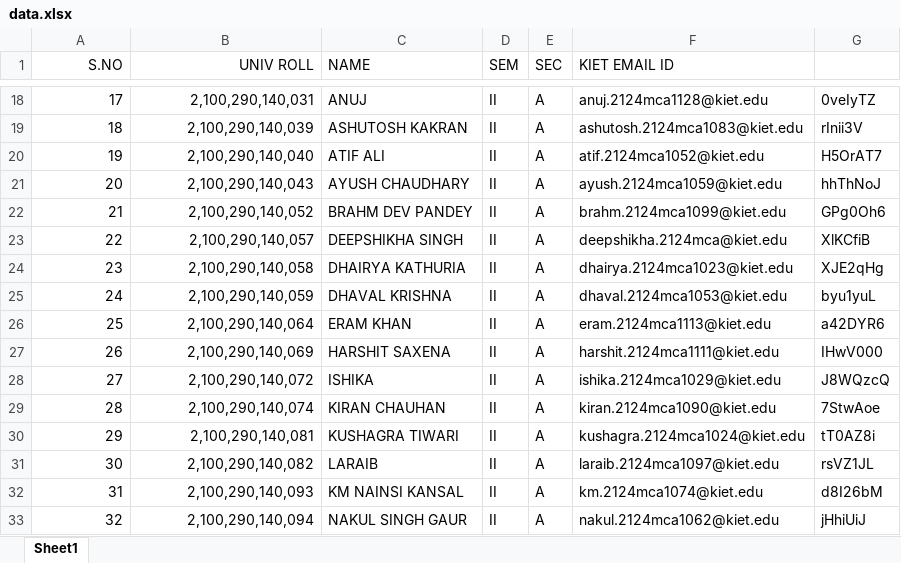
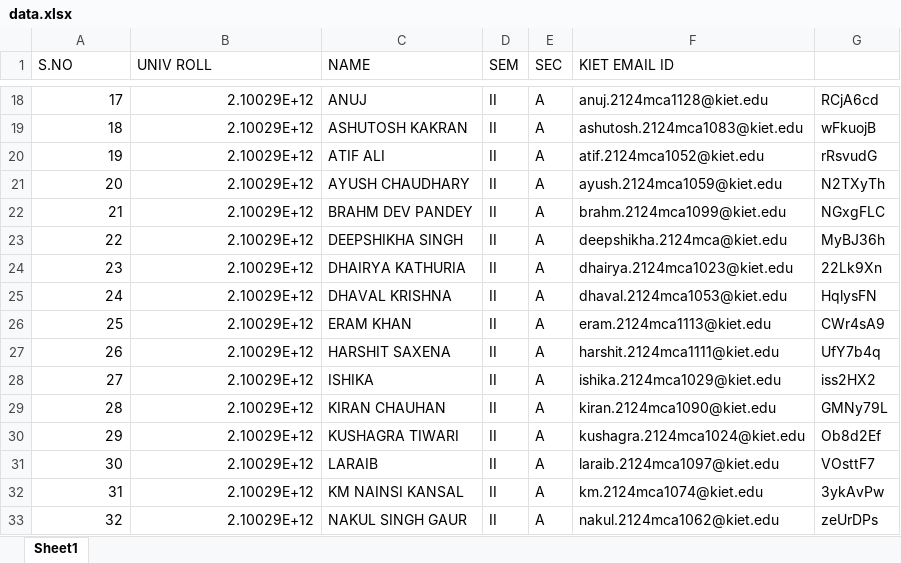
Before and after one commit to KushagraVarshney05/stc_backend, an Excel workbook: data.xlsx, sheet Sheet1, drawn as a sheet; only a part is shown, gaps mark what is left out; values as stored, in another font and other column widths than the file's, no borders; the diff covers the shown part only; the diff names each change by its address in the sheet, - before the commit and + after, or states it on an @@ line.

```diff
--- a/data.xlsx (sheet Sheet1)
+++ b/data.xlsx (sheet Sheet1)
-A1:B1 alignment: right
+A1:B1 alignment: left
-B18 (UNIV ROLL): 2,100,290,140,031
+B18 (UNIV ROLL): 2.10029E+12
-G18: 0veIyTZ
+G18: RCjA6cd
-B19 (UNIV ROLL): 2,100,290,140,039
+B19 (UNIV ROLL): 2.10029E+12
-G19: rInii3V
+G19: wFkuojB
-B20 (UNIV ROLL): 2,100,290,140,040
+B20 (UNIV ROLL): 2.10029E+12
-G20: H5OrAT7
+G20: rRsvudG
-B21 (UNIV ROLL): 2,100,290,140,043
+B21 (UNIV ROLL): 2.10029E+12
-G21: hhThNoJ
+G21: N2TXyTh
-B22 (UNIV ROLL): 2,100,290,140,052
+B22 (UNIV ROLL): 2.10029E+12
-G22: GPg0Oh6
+G22: NGxgFLC
-B23 (UNIV ROLL): 2,100,290,140,057
+B23 (UNIV ROLL): 2.10029E+12
-G23: XlKCfiB
+G23: MyBJ36h
-B24 (UNIV ROLL): 2,100,290,140,058
+B24 (UNIV ROLL): 2.10029E+12
-G24: XJE2qHg
+G24: 22Lk9Xn
-B25 (UNIV ROLL): 2,100,290,140,059
+B25 (UNIV ROLL): 2.10029E+12
-G25: byu1yuL
+G25: HqlysFN
-B26 (UNIV ROLL): 2,100,290,140,064
+B26 (UNIV ROLL): 2.10029E+12
-G26: a42DYR6
+G26: CWr4sA9
-B27 (UNIV ROLL): 2,100,290,140,069
+B27 (UNIV ROLL): 2.10029E+12
-G27: IHwV000
+G27: UfY7b4q
-B28 (UNIV ROLL): 2,100,290,140,072
+B28 (UNIV ROLL): 2.10029E+12
-G28: J8WQzcQ
+G28: iss2HX2
-B29 (UNIV ROLL): 2,100,290,140,074
+B29 (UNIV ROLL): 2.10029E+12
-G29: 7StwAoe
+G29: GMNy79L
-B30 (UNIV ROLL): 2,100,290,140,081
+B30 (UNIV ROLL): 2.10029E+12
-G30: tT0AZ8i
+G30: Ob8d2Ef
-B31 (UNIV ROLL): 2,100,290,140,082
+B31 (UNIV ROLL): 2.10029E+12
-G31: rsVZ1JL
+G31: VOsttF7
-B32 (UNIV ROLL): 2,100,290,140,093
+B32 (UNIV ROLL): 2.10029E+12
-G32: d8I26bM
+G32: 3ykAvPw
-B33 (UNIV ROLL): 2,100,290,140,094
+B33 (UNIV ROLL): 2.10029E+12
-G33: jHhiUiJ
+G33: zeUrDPs
```
Also changed, not shown: 281 edited cells elsewhere in this sheet, 1 other file.
